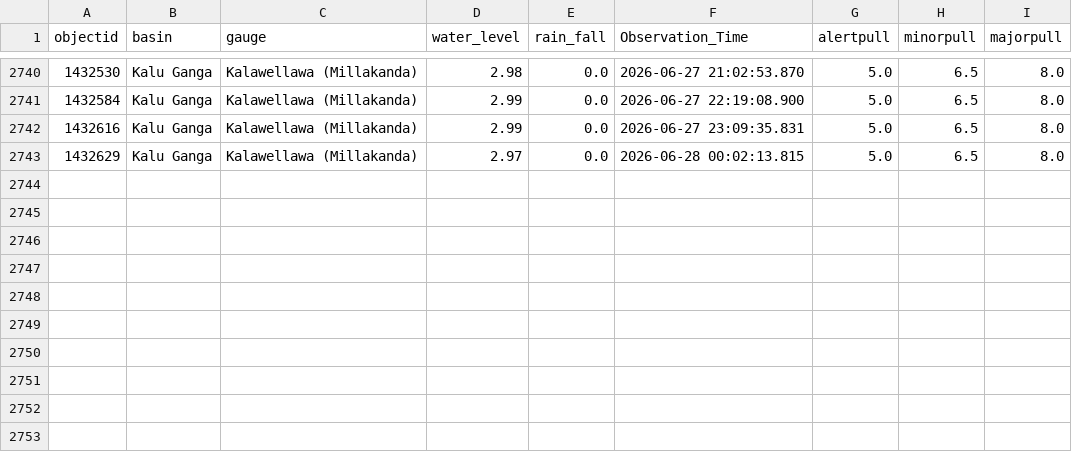
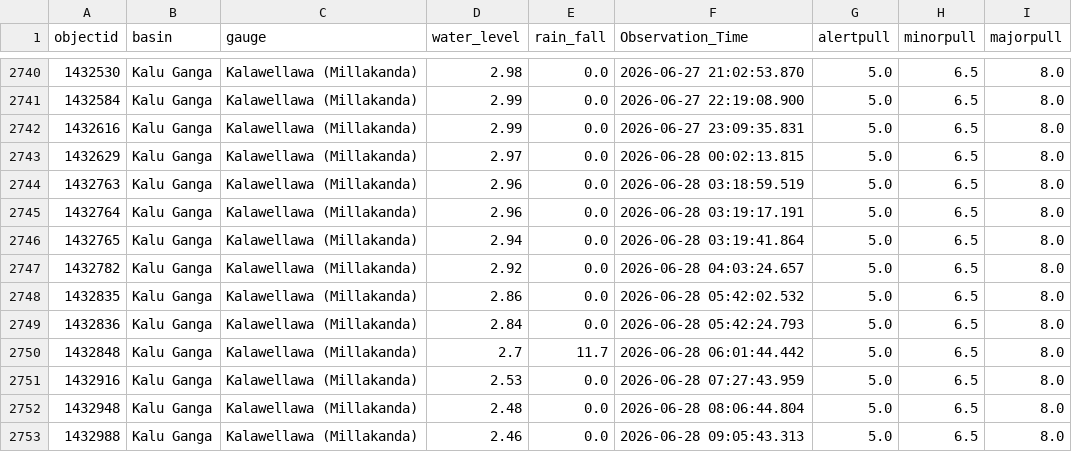
Before and after one commit to hhumal/Irrigation-Dept-Manual-River-Gauge-Readings, a CSV file: Station_Rainfall_CSVs/Kalawellawa_(Millakanda).csv, drawn as a sheet; only a part is shown, gaps mark what is left out; the diff names each change by its address in the sheet, - before the commit and + after, or states it on an @@ line.

```diff
--- a/Station_Rainfall_CSVs/Kalawellawa_(Millakanda).csv
+++ b/Station_Rainfall_CSVs/Kalawellawa_(Millakanda).csv
+row 2744: 1432763 | Kalu Ganga | Kalawellawa (Millakanda) | 2.96 | 0.0 | 2026-06-28 03:18:59.519 | 5.0 | 6.5 | 8.0
+row 2745: 1432764 | Kalu Ganga | Kalawellawa (Millakanda) | 2.96 | 0.0 | 2026-06-28 03:19:17.191 | 5.0 | 6.5 | 8.0
+row 2746: 1432765 | Kalu Ganga | Kalawellawa (Millakanda) | 2.94 | 0.0 | 2026-06-28 03:19:41.864 | 5.0 | 6.5 | 8.0
+row 2747: 1432782 | Kalu Ganga | Kalawellawa (Millakanda) | 2.92 | 0.0 | 2026-06-28 04:03:24.657 | 5.0 | 6.5 | 8.0
+row 2748: 1432835 | Kalu Ganga | Kalawellawa (Millakanda) | 2.86 | 0.0 | 2026-06-28 05:42:02.532 | 5.0 | 6.5 | 8.0
+row 2749: 1432836 | Kalu Ganga | Kalawellawa (Millakanda) | 2.84 | 0.0 | 2026-06-28 05:42:24.793 | 5.0 | 6.5 | 8.0
+row 2750: 1432848 | Kalu Ganga | Kalawellawa (Millakanda) | 2.7 | 11.7 | 2026-06-28 06:01:44.442 | 5.0 | 6.5 | 8.0
+row 2751: 1432916 | Kalu Ganga | Kalawellawa (Millakanda) | 2.53 | 0.0 | 2026-06-28 07:27:43.959 | 5.0 | 6.5 | 8.0
+row 2752: 1432948 | Kalu Ganga | Kalawellawa (Millakanda) | 2.48 | 0.0 | 2026-06-28 08:06:44.804 | 5.0 | 6.5 | 8.0
+row 2753: 1432988 | Kalu Ganga | Kalawellawa (Millakanda) | 2.46 | 0.0 | 2026-06-28 09:05:43.313 | 5.0 | 6.5 | 8.0
```
Also changed, not shown: Station_Rainfall_CSVs/Katharagama.csv, Station_Rainfall_CSVs/Moraketiya.csv, 37 other files.
